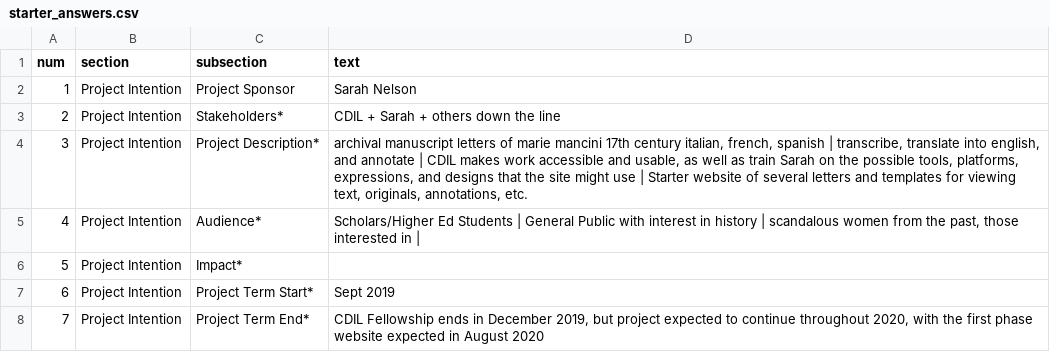
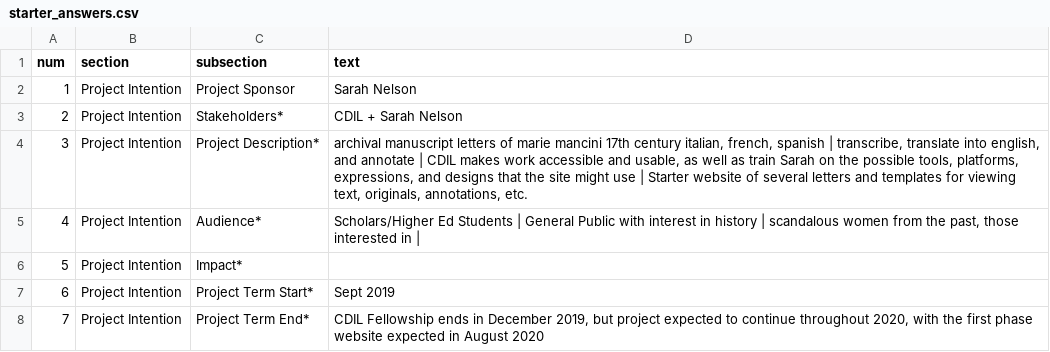
Before and after one commit to thecdil/project-manager-manciniletters, a CSV file: _data/starter_answers.csv, drawn as a sheet; only a part is shown; the diff names each change by its address in the sheet, - before the commit and + after, or states it on an @@ line.

```diff
--- a/_data/starter_answers.csv
+++ b/_data/starter_answers.csv
-D3 (text): CDIL + Sarah + others down the line
+D3 (text): CDIL + Sarah Nelson
```
Also changed, not shown: 11 other files.
